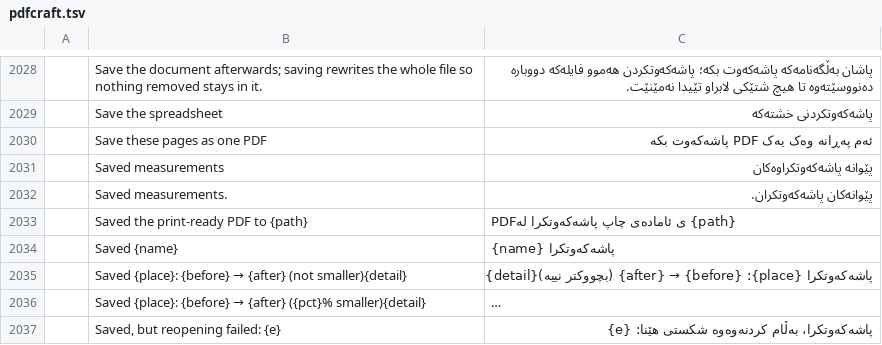
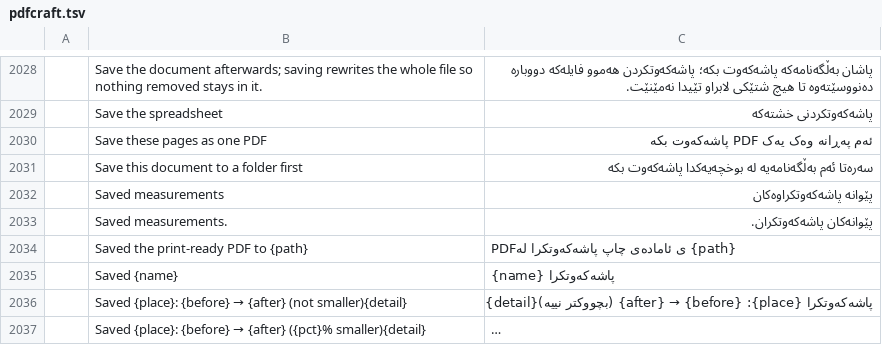
Before and after one commit to BBQ-MAN/craft-i18n, a TSV file: locales/ckb/pdfcraft.tsv, drawn as a sheet; only a part is shown, gaps mark what is left out; the shorter side is filled out with more unchanged rows; long unchanged cells end in …; the diff names each change by its address in the sheet, - before the commit and + after, or states it on an @@ line.

```diff
--- a/locales/ckb/pdfcraft.tsv
+++ b/locales/ckb/pdfcraft.tsv
+row 2031:  | Save this document to a folder first | سەرەتا ئەم بەڵگەنامەیە لە بوخچەیەکدا پاشەکەوت بکە
```
Also changed, not shown: locales/el/pdfcraft.tsv, locales/hi/pdfcraft.tsv, 30 other files.
